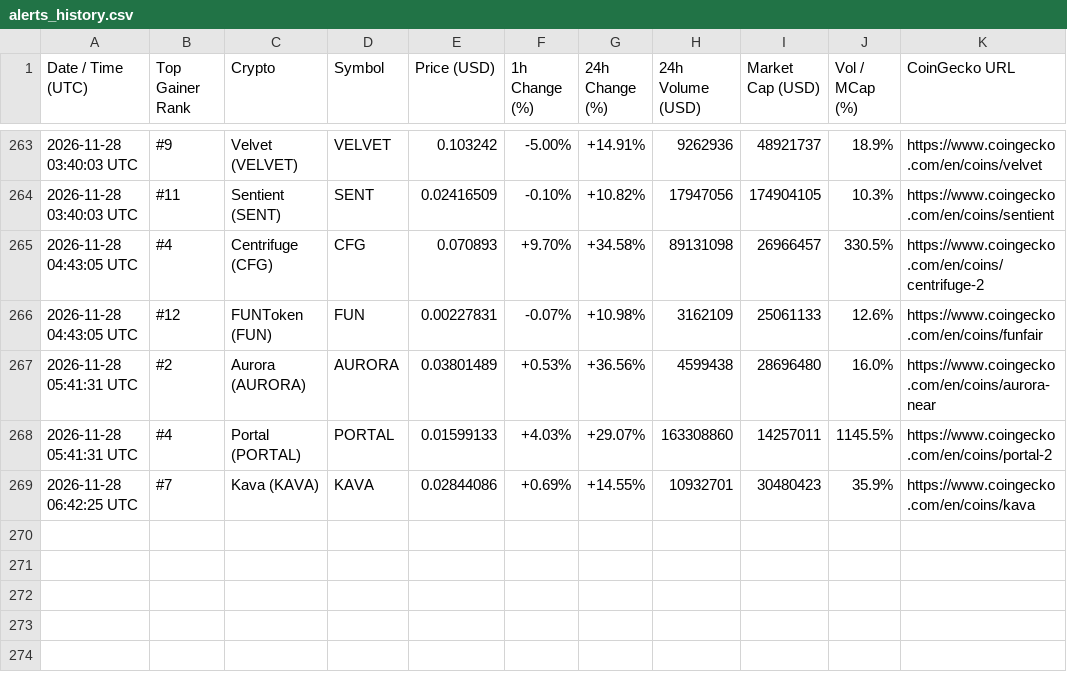
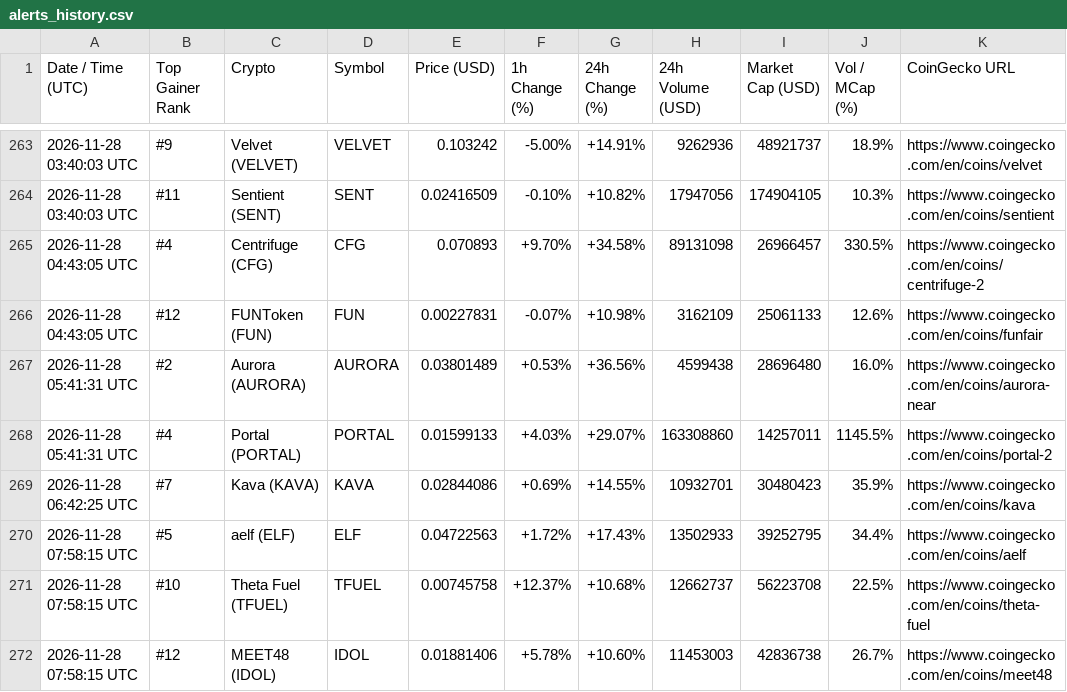
Before and after one commit to adrianmartinhb/coingecko-tracker-, a CSV file: alerts_history.csv, drawn as a sheet; only a part is shown, gaps mark what is left out.

```diff
--- a/alerts_history.csv
+++ b/alerts_history.csv
@@ -269 +269,4 @@ Date / Time (UTC),Top Gainer Rank,Crypto,Symbol,Price (USD),1h Change (%),24h Ch
 2026-11-28 06:42:25 UTC,#7,Kava (KAVA),KAVA,0.02844086,+0.69%,+14.55%,10932701,30480423,35.9%,https://www.coingecko.com/en/coins/kava
+2026-11-28 07:58:15 UTC,#5,aelf (ELF),ELF,0.04722563,+1.72%,+17.43%,13502933,39252795,34.4%,https://www.coingecko.com/en/coins/aelf
+2026-11-28 07:58:15 UTC,#10,Theta Fuel (TFUEL),TFUEL,0.00745758,+12.37%,+10.68%,12662737,56223708,22.5%,https://www.coingecko.com/en/coins/theta-fuel
+2026-11-28 07:58:15 UTC,#12,MEET48 (IDOL),IDOL,0.01881406,+5.78%,+10.60%,11453003,42836738,26.7%,https://www.coingecko.com/en/coins/meet48
```
Also changed, not shown: 1 other file.
